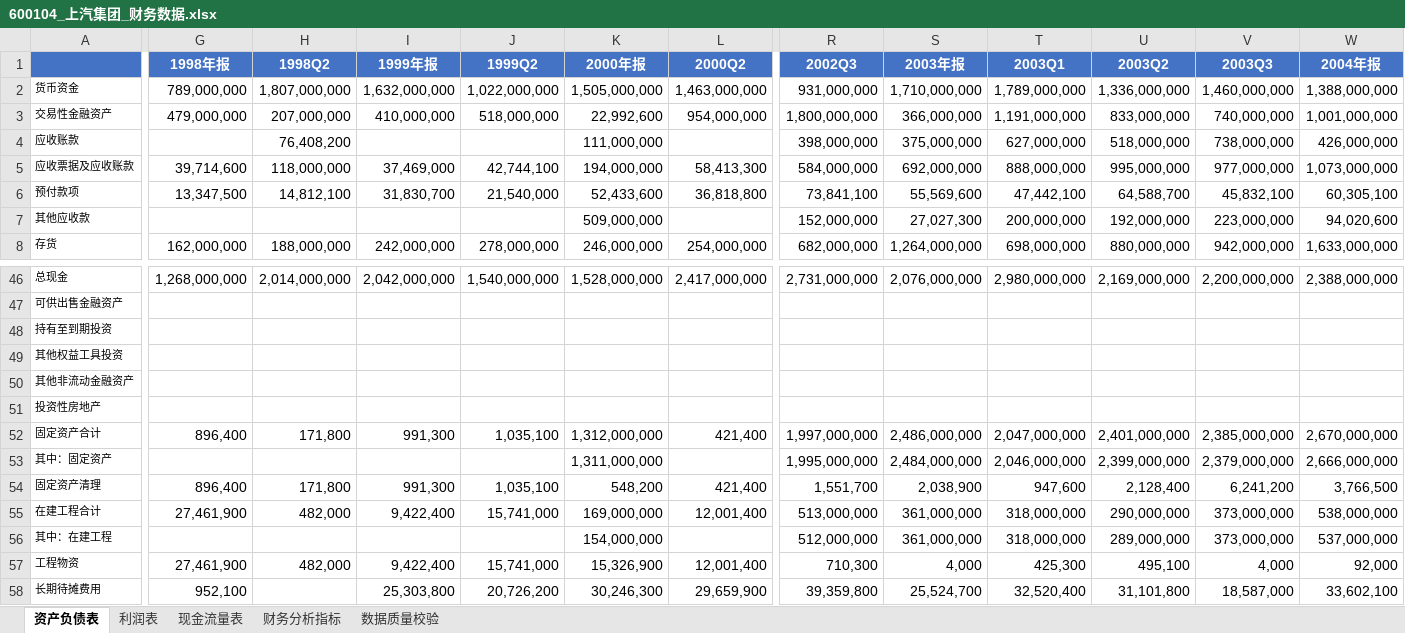
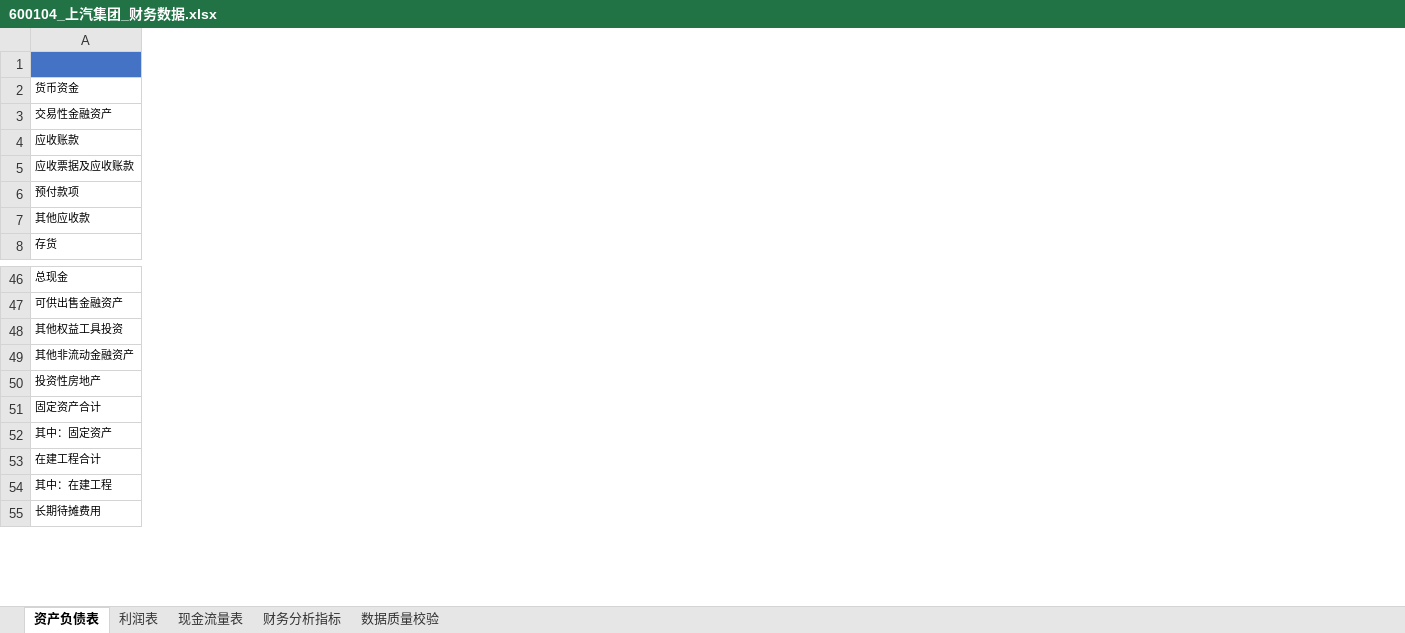
Before and after one commit to yohoten/fidac, an Excel workbook: data/600104_上汽集团_财务数据.xlsx, sheet 资产负债表, drawn as a sheet; only a part is shown, gaps mark what is left out; values as stored, in another font and other column widths than the file's, no borders; rows hold the shown columns only; the diff covers the shown part only; the diff names each change by its address in the sheet, - before the commit and + after, or states it on an @@ line.

```diff
--- a/data/600104_上汽集团_财务数据.xlsx (sheet 资产负债表)
+++ b/data/600104_上汽集团_财务数据.xlsx (sheet 资产负债表)
-column G (1998年报), rows 2-8: 789,000,000 | 479,000,000 |  | 39,714,600 | 13,347,500 |  | 162,000,000; row 46: 1,268,000,000; row 52: 896,400; row 55: 27,461,900; row 58: 952,100
-column H (1998Q2), rows 2-8: 1,807,000,000 | 207,000,000 | 76,408,200 | 118,000,000 | 14,812,100 |  | 188,000,000; row 46: 2,014,000,000; row 52: 171,800; row 55: 482,000
-column I (1999年报), rows 2-8: 1,632,000,000 | 410,000,000 |  | 37,469,000 | 31,830,700 |  | 242,000,000; row 46: 2,042,000,000; row 52: 991,300; row 55: 9,422,400; row 58: 25,303,800
-column J (1999Q2), rows 2-8: 1,022,000,000 | 518,000,000 |  | 42,744,100 | 21,540,000 |  | 278,000,000; row 46: 1,540,000,000; row 52: 1,035,100; row 55: 15,741,000; row 58: 20,726,200
-column K (2000年报), rows 2-8: 1,505,000,000 | 22,992,600 | 111,000,000 | 194,000,000 | 52,433,600 | 509,000,000 | 246,000,000; row 46: 1,528,000,000; rows 52-53: 1,312,000,000 | 1,311,000,000; rows 55-56: 169,000,000 | 154,000,000; row 58: 30,246,300
-column L (2000Q2), rows 2-8: 1,463,000,000 | 954,000,000 |  | 58,413,300 | 36,818,800 |  | 254,000,000; row 46: 2,417,000,000; row 52: 421,400; row 55: 12,001,400; row 58: 29,659,900
-column R (2002Q3), rows 2-8: 931,000,000 | 1,800,000,000 | 398,000,000 | 584,000,000 | 73,841,100 | 152,000,000 | 682,000,000; row 46: 2,731,000,000; rows 52-53: 1,997,000,000 | 1,995,000,000; rows 55-56: 513,000,000 | 512,000,000; row 58: 39,359,800
-column S (2003年报), rows 2-8: 1,710,000,000 | 366,000,000 | 375,000,000 | 692,000,000 | 55,569,600 | 27,027,300 | 1,264,000,000; row 46: 2,076,000,000; rows 52-53: 2,486,000,000 | 2,484,000,000; rows 55-56: 361,000,000 | 361,000,000; row 58: 25,524,700
-column T (2003Q1), rows 2-8: 1,789,000,000 | 1,191,000,000 | 627,000,000 | 888,000,000 | 47,442,100 | 200,000,000 | 698,000,000; row 46: 2,980,000,000; rows 52-53: 2,047,000,000 | 2,046,000,000; rows 55-56: 318,000,000 | 318,000,000; row 58: 32,520,400
-column U (2003Q2), rows 2-8: 1,336,000,000 | 833,000,000 | 518,000,000 | 995,000,000 | 64,588,700 | 192,000,000 | 880,000,000; row 46: 2,169,000,000; rows 52-53: 2,401,000,000 | 2,399,000,000; rows 55-56: 290,000,000 | 289,000,000; row 58: 31,101,800
-column V (2003Q3), rows 2-8: 1,460,000,000 | 740,000,000 | 738,000,000 | 977,000,000 | 45,832,100 | 223,000,000 | 942,000,000; row 46: 2,200,000,000; rows 52-53: 2,385,000,000 | 2,379,000,000; rows 55-56: 373,000,000 | 373,000,000; row 58: 18,587,000
-column W (2004年报), rows 2-8: 1,388,000,000 | 1,001,000,000 | 426,000,000 | 1,073,000,000 | 60,305,100 | 94,020,600 | 1,633,000,000; row 46: 2,388,000,000; rows 52-53: 2,670,000,000 | 2,666,000,000; rows 55-56: 538,000,000 | 537,000,000; row 58: 33,602,100
-row 48: 持有至到期投资
-row 54: 固定资产清理 | 896,400 | 171,800 | 991,300 | 1,035,100 | 548,200 | 421,400 | 1,551,700 | 2,038,900 | 947,600 | 2,128,400 | 6,241,200 | 3,766,500
-row 57: 工程物资 | 27,461,900 | 482,000 | 9,422,400 | 15,741,000 | 15,326,900 | 12,001,400 | 710,300 | 4,000 | 425,300 | 495,100 | 4,000 | 92,000
```
Also changed, not shown: 58 removed columns elsewhere in this sheet, sheet 现金流量表, sheet 财务分析指标, sheet 利润表, data/000625_长安汽车_财务数据.xlsx, data/600418_江淮汽车_财务数据.xlsx, 16 other files.
